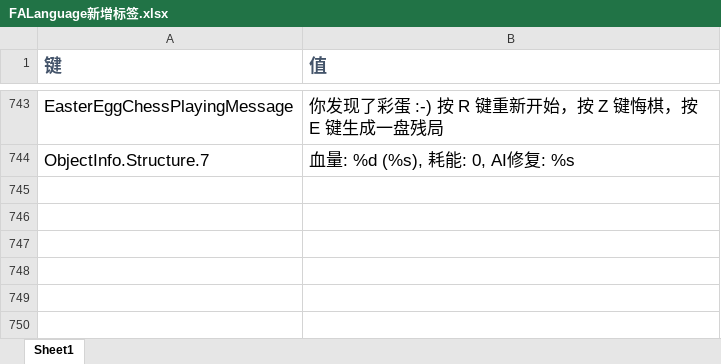
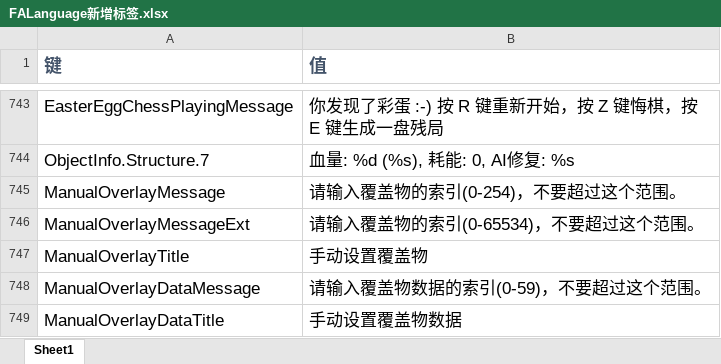
Before and after one commit to handama/FA2sp, an Excel workbook: Supplementary/文档/FALanguage新增标签.xlsx, sheet Sheet1, drawn as a sheet; only a part is shown, gaps mark what is left out; values as stored, in another font and other column widths than the file's, no borders; the diff names each change by its address in the sheet, - before the commit and + after, or states it on an @@ line.

Commit message:
rewrite Set overlay data manually window

```diff
--- a/Supplementary/文档/FALanguage新增标签.xlsx (sheet Sheet1)
+++ b/Supplementary/文档/FALanguage新增标签.xlsx (sheet Sheet1)
+row 745: ManualOverlayMessage | 请输入覆盖物的索引(0-254)，不要超过这个范围。
+row 746: ManualOverlayMessageExt | 请输入覆盖物的索引(0-65534)，不要超过这个范围。
+row 747: ManualOverlayTitle | 手动设置覆盖物
+row 748: ManualOverlayDataMessage | 请输入覆盖物数据的索引(0-59)，不要超过这个范围。
+row 749: ManualOverlayDataTitle | 手动设置覆盖物数据
```
Also changed, not shown: 3 other files.
